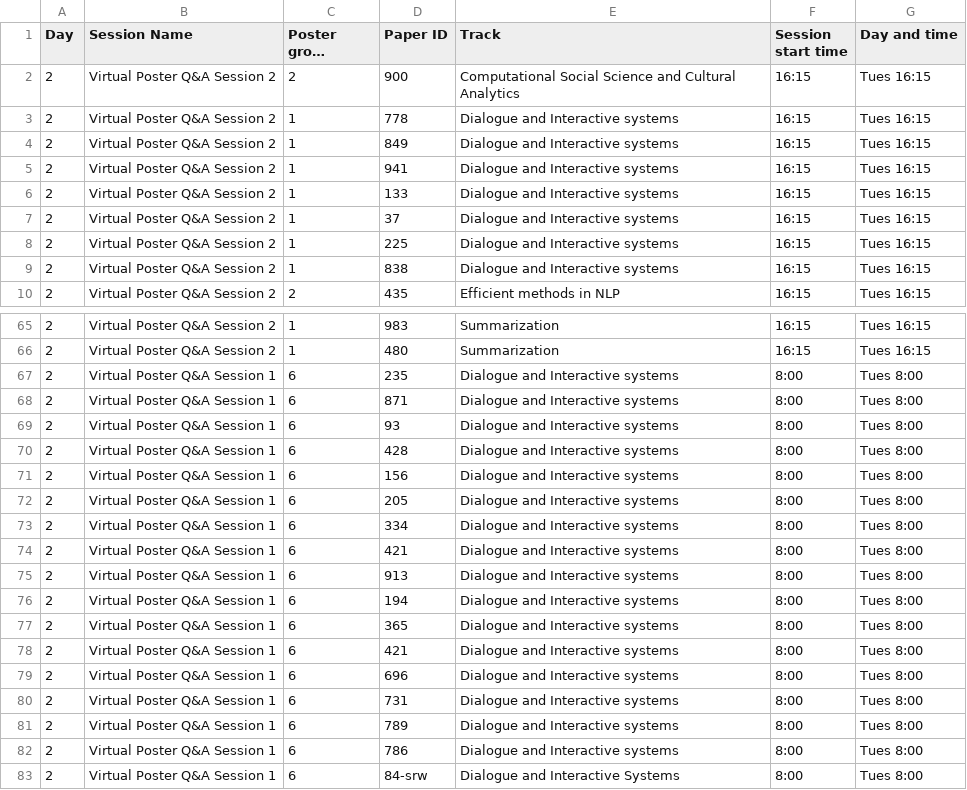
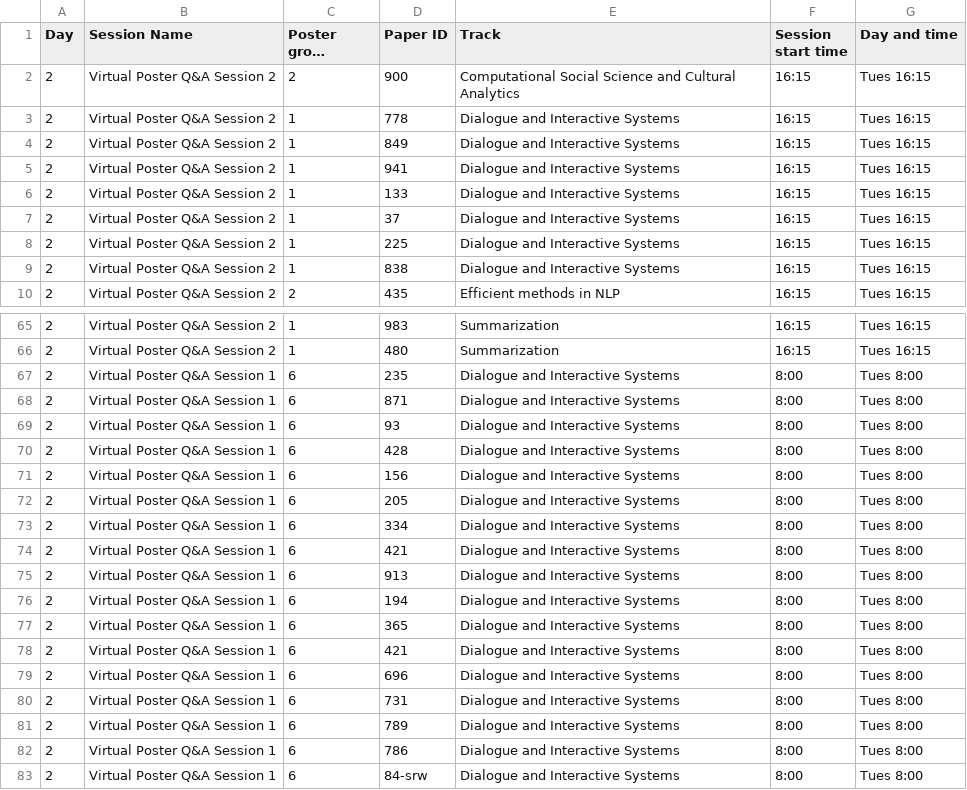
Before and after one commit to naacl-org/naacl-2022-website, a TSV file: webagenda/raw/Detailed Schedule - Posters virtual.tsv, drawn as a sheet; only a part is shown, gaps mark what is left out; long unchanged cells end in …; the diff names each change by its address in the sheet, - before the commit and + after, or states it on an @@ line.

Commit message:
Added track to virtual posters

```diff
--- a/webagenda/raw/Detailed Schedule - Posters virtual.tsv
+++ b/webagenda/raw/Detailed Schedule - Posters virtual.tsv
-E3:E9 (Track): Dialogue and Interactive systems
+E3:E9 (Track): Dialogue and Interactive Systems
-E67:E82 (Track): Dialogue and Interactive systems
+E67:E82 (Track): Dialogue and Interactive Systems
```
Also changed, not shown: 3 other files.
